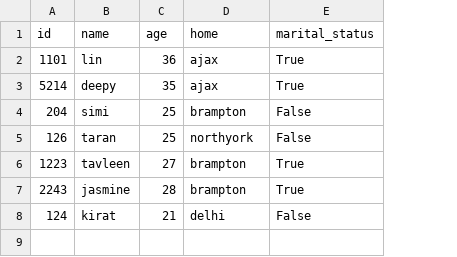
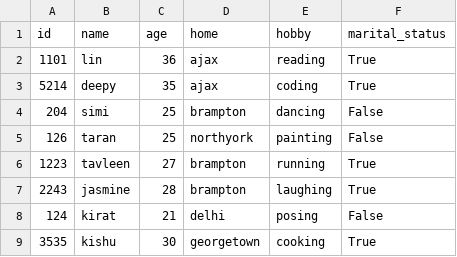
Before and after one commit to Lin-Jamie-Lan/first_pipeline, a CSV file: output/sample_data_output.csv, drawn as a sheet; the diff names each change by its address in the sheet, - before the commit and + after, or states it on an @@ line.

```diff
--- a/output/sample_data_output.csv
+++ b/output/sample_data_output.csv
+column E (hobby), rows 2-8: reading | coding | dancing | painting | running | laughing | posing
+row 9: 3535 | kishu | 30 | georgetown | cooking | True
```
Also changed, not shown: 2 other files.
